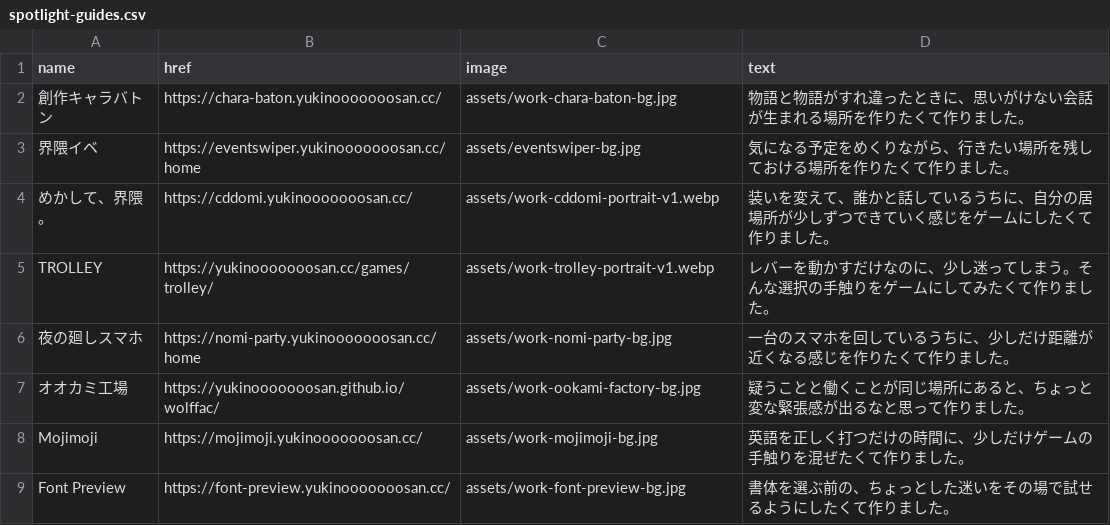
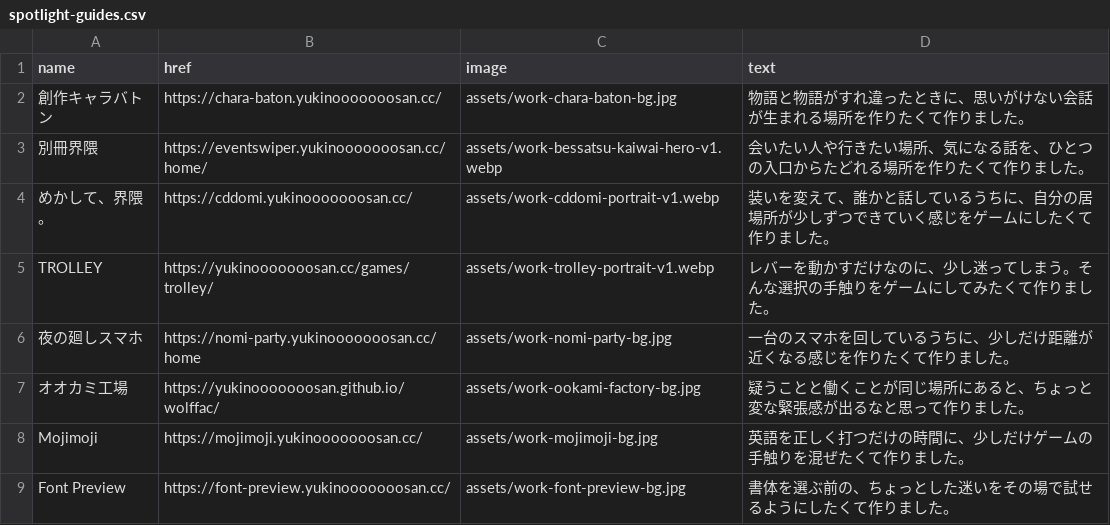
Before and after one commit to yukinooooooosan/portfolio, a CSV file: public/spotlight-guides.csv, drawn as a sheet; removed rows and columns are numbered as before the commit, all else as after; the diff names each change by its address in the sheet, - before the commit and + after, or states it on an @@ line.

Commit message:
Refresh EventSwiper portfolio entry as Bessatsu Kaiwai

```diff
--- a/public/spotlight-guides.csv
+++ b/public/spotlight-guides.csv
-row 3: 界隈イベ | https://eventswiper.yukinooooooosan.cc/home | assets/eventswiper-bg.jpg | 気になる予定をめくりながら、行きたい場所を残しておける場所を作りたくて作りました。
+row 3: 別冊界隈 | https://eventswiper.yukinooooooosan.cc/home/ | assets/work-bessatsu-kaiwai-hero-v1.webp | 会いたい人や行きたい場所、気になる話を、ひとつの入口からたどれる場所を作りたくて作りました。
```
Also changed, not shown: 4 other files.
